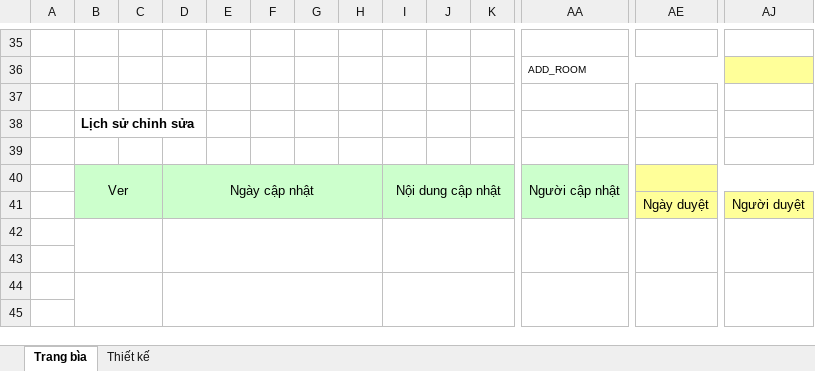
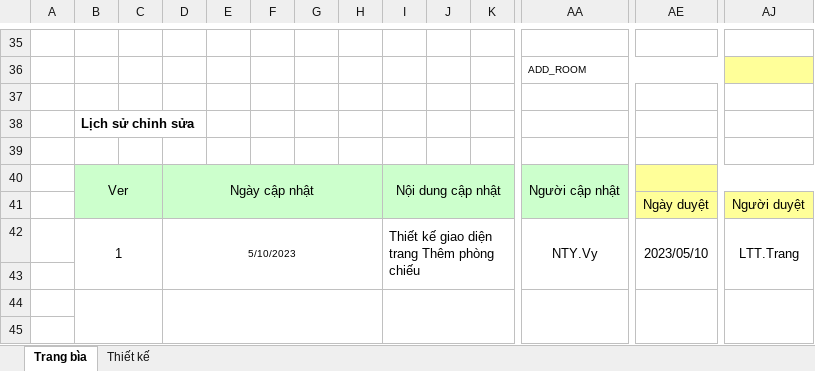
Before and after one commit to vynguyen279/CinemaManagement, an Excel workbook: Báo Cáo/Tuần 3/PhacThaoChiTiet_ThemPhong.xlsx, sheet Trang bìa, drawn as a sheet; only a part is shown, gaps mark what is left out; values as stored, in another font and other column widths than the file's, no borders; charts and pictures not drawn; rows hold the shown columns only; the diff names each change by its address in the sheet, - before the commit and + after, or states it on an @@ line.

```diff
--- a/Báo Cáo/Tuần 3/PhacThaoChiTiet_ThemPhong.xlsx (sheet Trang bìa)
+++ b/Báo Cáo/Tuần 3/PhacThaoChiTiet_ThemPhong.xlsx (sheet Trang bìa)
-row 42: (empty)
+row 42:  | 1 |  | 5/10/2023 |  |  |  |  | Thiết kế giao diện trang Thêm phòng chiếu |  |  | NTY.Vy | 2023/05/10 | LTT.Trang
```
Also changed, not shown: charts or pictures, Báo Cáo/Tuần 3/PhacThaoChiTiet_DangKy.xlsx, Báo Cáo/Tuần 3/PhacThaoChiTiet_ThemLichChieu.xlsx, 5 other files.
